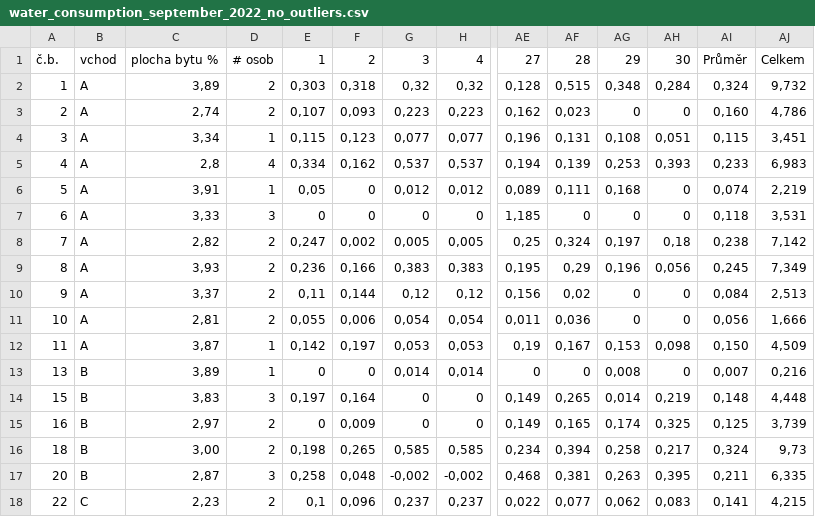
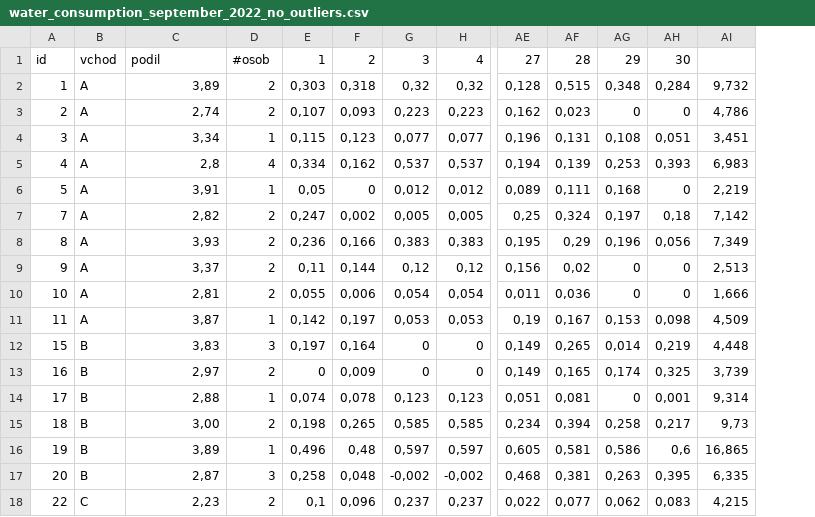
Before and after one commit to Cross-bit/stat_projekt, a CSV file: water_consumption/scripts/input_data/water_consumption_september_2022_no_outliers.csv, drawn as a sheet; only a part is shown, gaps mark what is left out; removed rows and columns are numbered as before the commit, all else as after; rows hold the shown columns only; the diff names each change by its address in the sheet, - before the commit and + after, or states it on an @@ line.

```diff
--- a/water_consumption/scripts/input_data/water_consumption_september_2022_no_outliers.csv
+++ b/water_consumption/scripts/input_data/water_consumption_september_2022_no_outliers.csv
-column AI, rows 1-6: Průměr | 0,324 | 0,160 | 0,115 | 0,233 | 0,074; rows 8-12: 0,238 | 0,245 | 0,084 | 0,056 | 0,150; rows 14-18: 0,148 | 0,125 | 0,324 | 0,211 | 0,141
-A1: č.b.
+A1: id
-C1: plocha bytu %
+C1: podil
-D1: # osob
+D1: #osob
-AI1: Celkem
+AI1: (empty)
-row 7: 6 | A | 3,33 | 3 | 0 | 0 | 0 | 0 | 1,185 | 0 | 0 | 0 | 0,118 | 3,531
-row 13: 13 | B | 3,89 | 1 | 0 | 0 | 0,014 | 0,014 | 0 | 0 | 0,008 | 0 | 0,007 | 0,216
+row 14: 17 | B | 2,88 | 1 | 0,074 | 0,078 | 0,123 | 0,123 | 0,051 | 0,081 | 0 | 0,001 | 9,314
+row 16: 19 | B | 3,89 | 1 | 0,496 | 0,48 | 0,597 | 0,597 | 0,605 | 0,581 | 0,586 | 0,6 | 16,865
```
Also changed, not shown: water_consumption/scripts/input_data/water_consumption_september_2022.csv, 24 other files.
